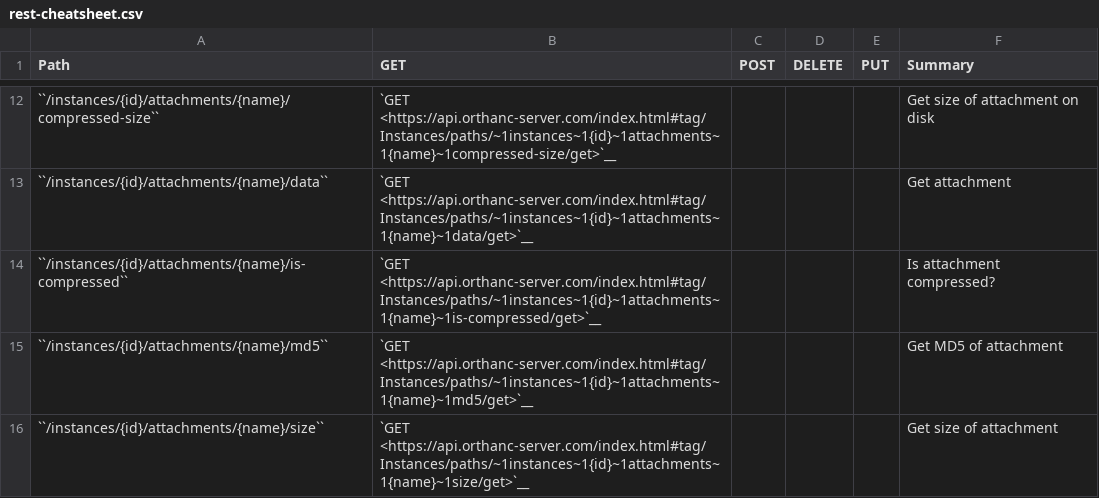
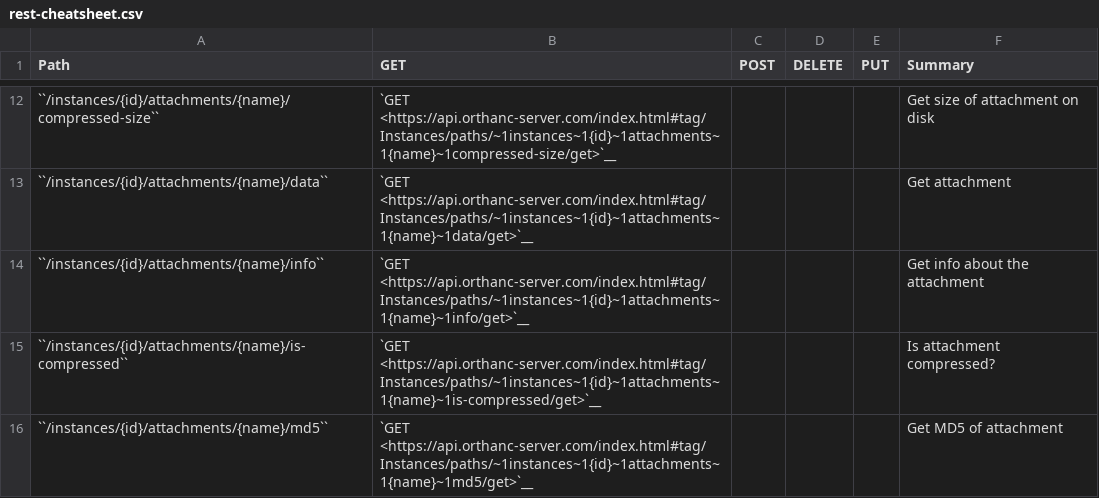
Before and after one commit to orthanc-mirrors/orthanc-book, a CSV file: Sphinx/source/users/rest-cheatsheet.csv, drawn as a sheet; only a part is shown, gaps mark what is left out; the shorter side is filled out with more unchanged rows; the diff covers the shown part only; the diff names each change by its address in the sheet, - before the commit and + after, or states it on an @@ line.

Commit message:
Orthanc 1.10.0

```diff
--- a/Sphinx/source/users/rest-cheatsheet.csv
+++ b/Sphinx/source/users/rest-cheatsheet.csv
+row 14: ``/instances/{id}/attachments/{name}/info`` | `GET <https://api.orthanc-server.com/index.html#tag/Instances/paths/~1instances~1{id}~1attachments~1{name}~1info/get>`__ |  |  |  | Get info about the attachment
```
Also changed, not shown: 6 added rows and 2 edited cells elsewhere in this file, 18 other files.
